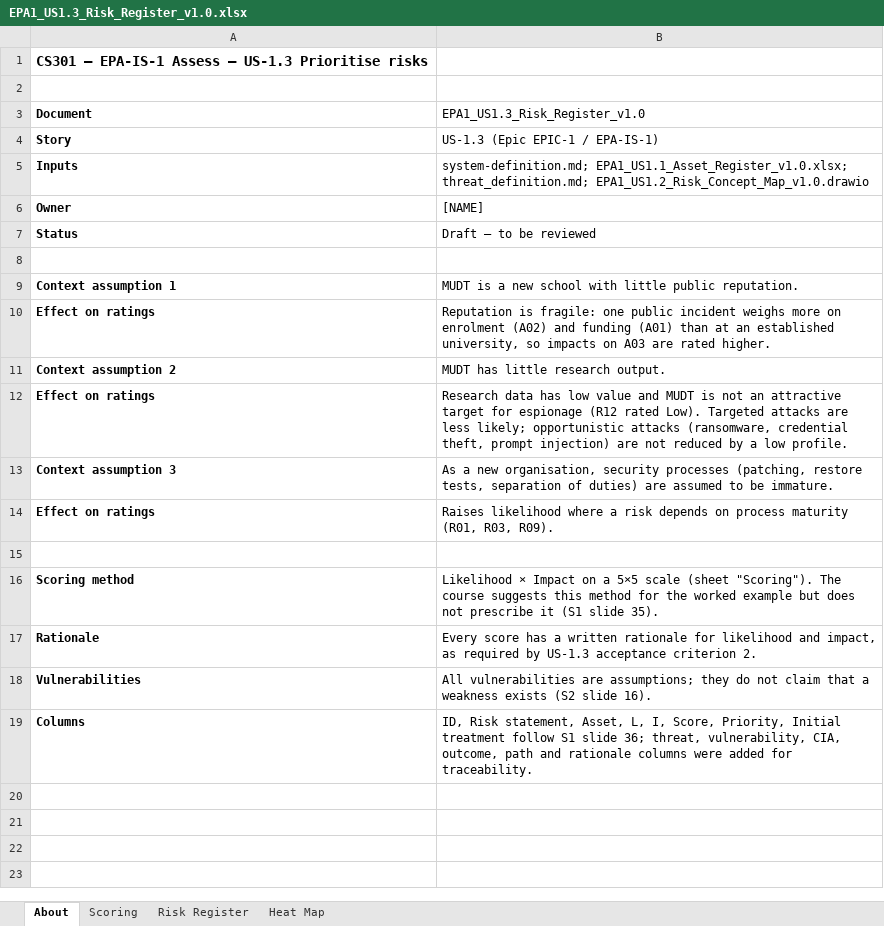
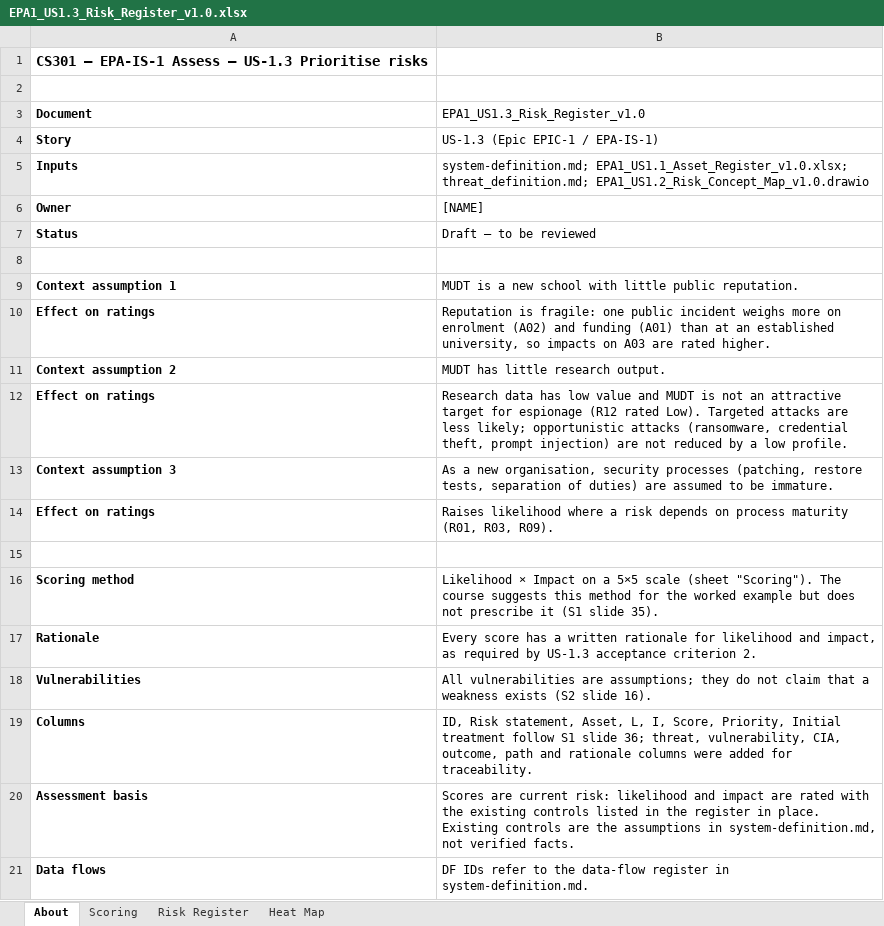
Before and after one commit to EnesAgo/CS301-Information-Security, an Excel workbook: Yi/EPA1_US1.3_Risk_Register_v1.0.xlsx, sheet About, drawn as a sheet; values as stored, in another font and other column widths than the file's, no borders; the diff names each change by its address in the sheet, - before the commit and + after, or states it on an @@ line.

```diff
--- a/Yi/EPA1_US1.3_Risk_Register_v1.0.xlsx (sheet About)
+++ b/Yi/EPA1_US1.3_Risk_Register_v1.0.xlsx (sheet About)
+row 20: Assessment basis | Scores are current risk: likelihood and impact are rated with the existing controls listed in the register in place. Existing controls are the assumptions in system-definition.md, not verified facts.
+row 21: Data flows | DF IDs refer to the data-flow register in system-definition.md.
```
Also changed, not shown: sheet Scoring, sheet Risk Register, formulas that keep their value, 5 other files.
